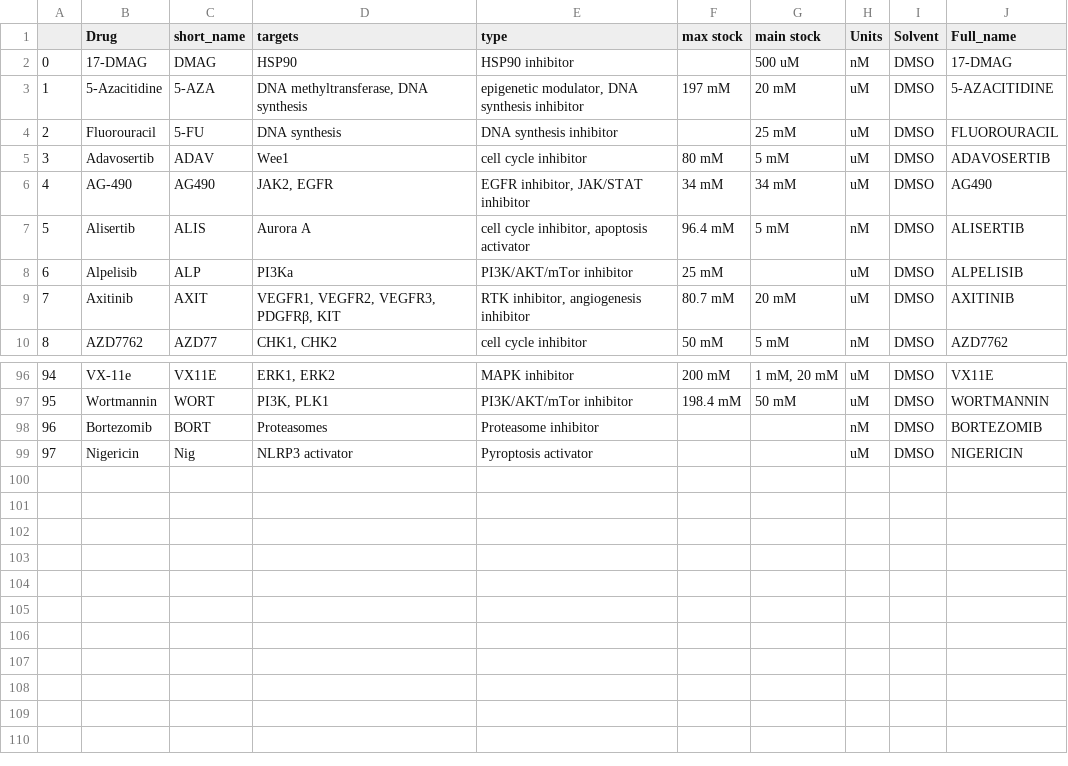
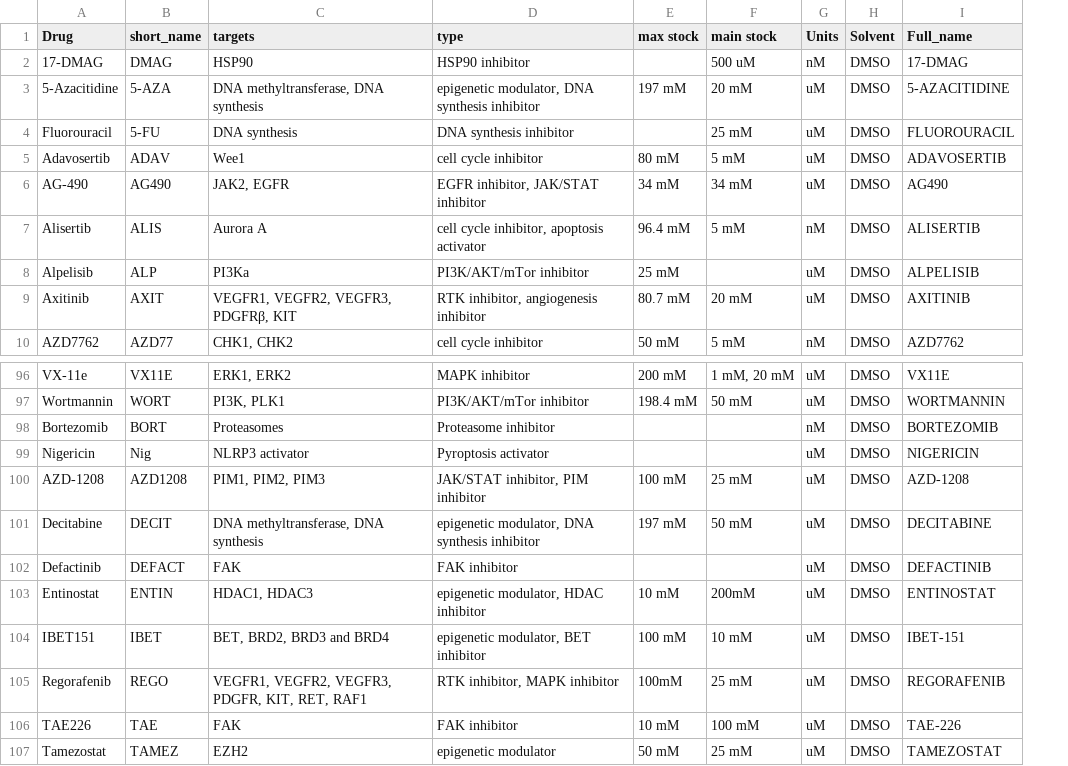
Before and after one commit to CancerCellBiology/Data, a CSV file: Drug meta.csv, drawn as a sheet; only a part is shown, gaps mark what is left out; removed rows and columns are numbered as before the commit, all else as after; the diff names each change by its address in the sheet, - before the commit and + after, or states it on an @@ line.

```diff
--- a/Drug meta.csv
+++ b/Drug meta.csv
-column A, rows 2-10: 0 | 1 | 2 | 3 | 4 | 5 | 6 | 7 | 8; rows 96-99: 94 | 95 | 96 | 97
+row 100: AZD-1208 | AZD1208 | PIM1, PIM2, PIM3 | JAK/STAT inhibitor, PIM inhibitor | 100 mM | 25 mM | uM | DMSO | AZD-1208
+row 101: Decitabine | DECIT | DNA methyltransferase, DNA synthesis | epigenetic modulator, DNA synthesis inhibitor | 197 mM | 50 mM | uM | DMSO | DECITABINE
+row 102: Defactinib | DEFACT | FAK | FAK inhibitor |  |  | uM | DMSO | DEFACTINIB
+row 103: Entinostat | ENTIN | HDAC1, HDAC3 | epigenetic modulator, HDAC inhibitor | 10 mM | 200mM | uM | DMSO | ENTINOSTAT
+row 104: IBET151 | IBET | BET, BRD2, BRD3 and BRD4 | epigenetic modulator, BET inhibitor | 100 mM | 10 mM | uM | DMSO | IBET-151
+row 105: Regorafenib | REGO | VEGFR1, VEGFR2, VEGFR3, PDGFR, KIT, RET, RAF1 | RTK inhibitor, MAPK inhibitor | 100mM | 25 mM | uM | DMSO | REGORAFENIB
+row 106: TAE226 | TAE | FAK | FAK inhibitor | 10 mM | 100 mM | uM | DMSO | TAE-226
+row 107: Tamezostat | TAMEZ | EZH2 | epigenetic modulator | 50 mM | 25 mM | uM | DMSO | TAMEZOSTAT
```
Also changed, not shown: Cell meta.csv, Drug AUCs.csv, 1 other file.
